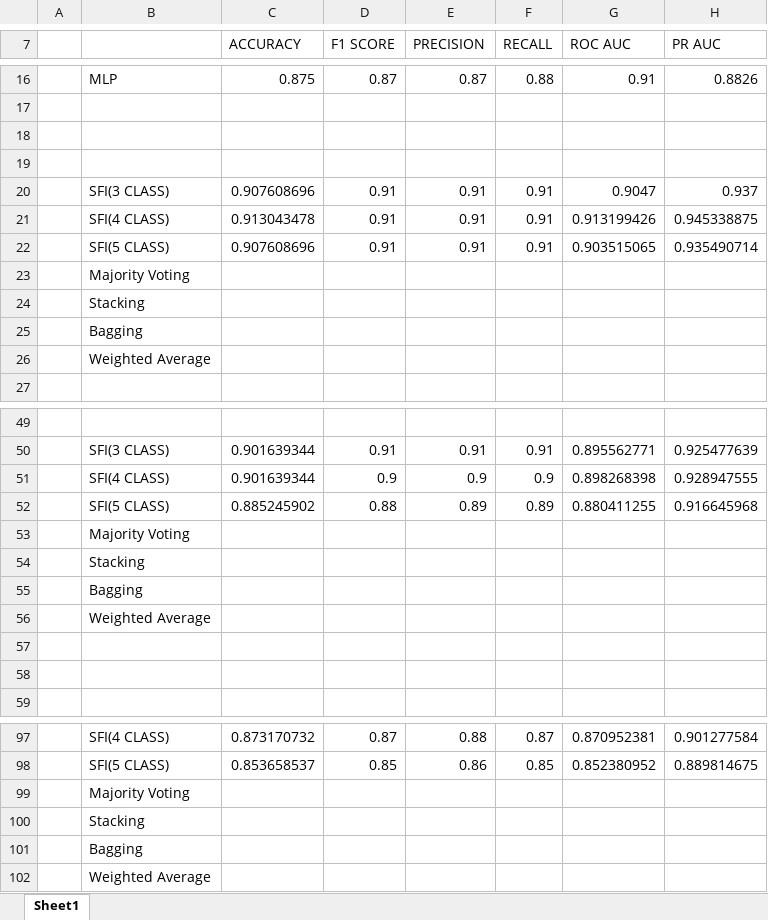
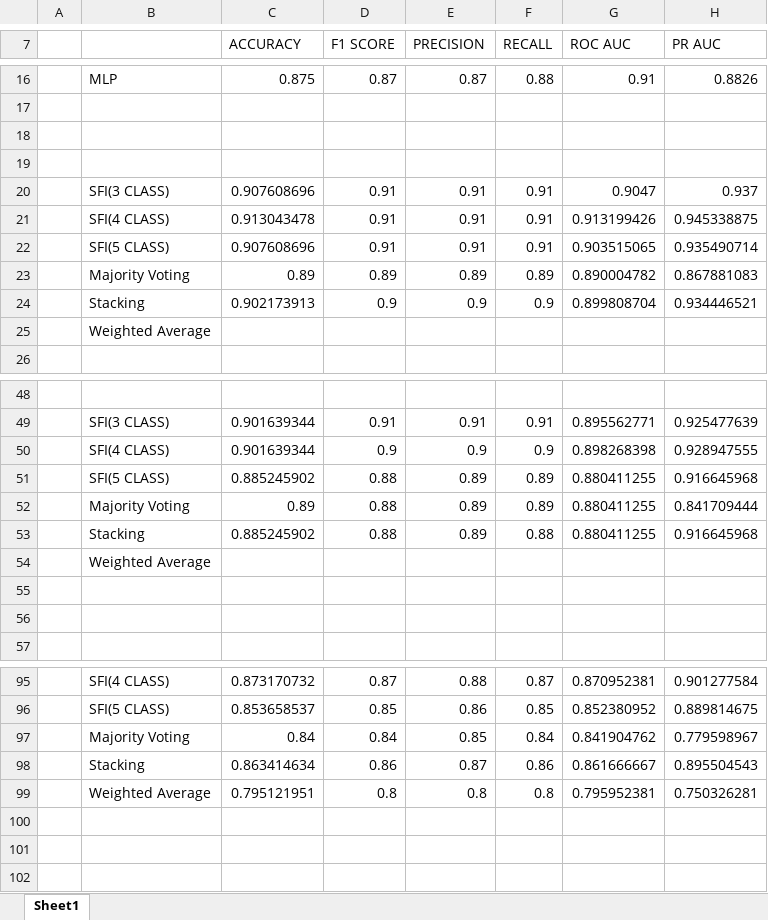
Before and after one commit to obaidul-cs-20222/T8_CDSFI, an Excel workbook: Results.xlsx, sheet Sheet1, drawn as a sheet; only a part is shown, gaps mark what is left out; values as stored, in another font and other column widths than the file's, no borders; removed rows and columns are numbered as before the commit, all else as after; the diff names each change by its address in the sheet, - before the commit and + after, or states it on an @@ line.

```diff
--- a/Results.xlsx (sheet Sheet1)
+++ b/Results.xlsx (sheet Sheet1)
-row 23:  | Majority Voting
-row 24:  | Stacking
-row 25:  | Bagging
+row 23:  | Majority Voting | 0.89 | 0.89 | 0.89 | 0.89 | 0.890004782 | 0.867881083
+row 24:  | Stacking | 0.902173913 | 0.9 | 0.9 | 0.9 | 0.899808704 | 0.934446521
-row 53:  | Majority Voting
-row 54:  | Stacking
-row 55:  | Bagging
+row 52:  | Majority Voting | 0.89 | 0.88 | 0.89 | 0.89 | 0.880411255 | 0.841709444
+row 53:  | Stacking | 0.885245902 | 0.88 | 0.89 | 0.88 | 0.880411255 | 0.916645968
-row 99:  | Majority Voting
-row 100:  | Stacking
-row 101:  | Bagging
-row 102:  | Weighted Average
+row 97:  | Majority Voting | 0.84 | 0.84 | 0.85 | 0.84 | 0.841904762 | 0.779598967
+row 98:  | Stacking | 0.863414634 | 0.86 | 0.87 | 0.86 | 0.861666667 | 0.895504543
+row 99:  | Weighted Average | 0.795121951 | 0.8 | 0.8 | 0.8 | 0.795952381 | 0.750326281
```
Also changed, not shown: 3 other files.
